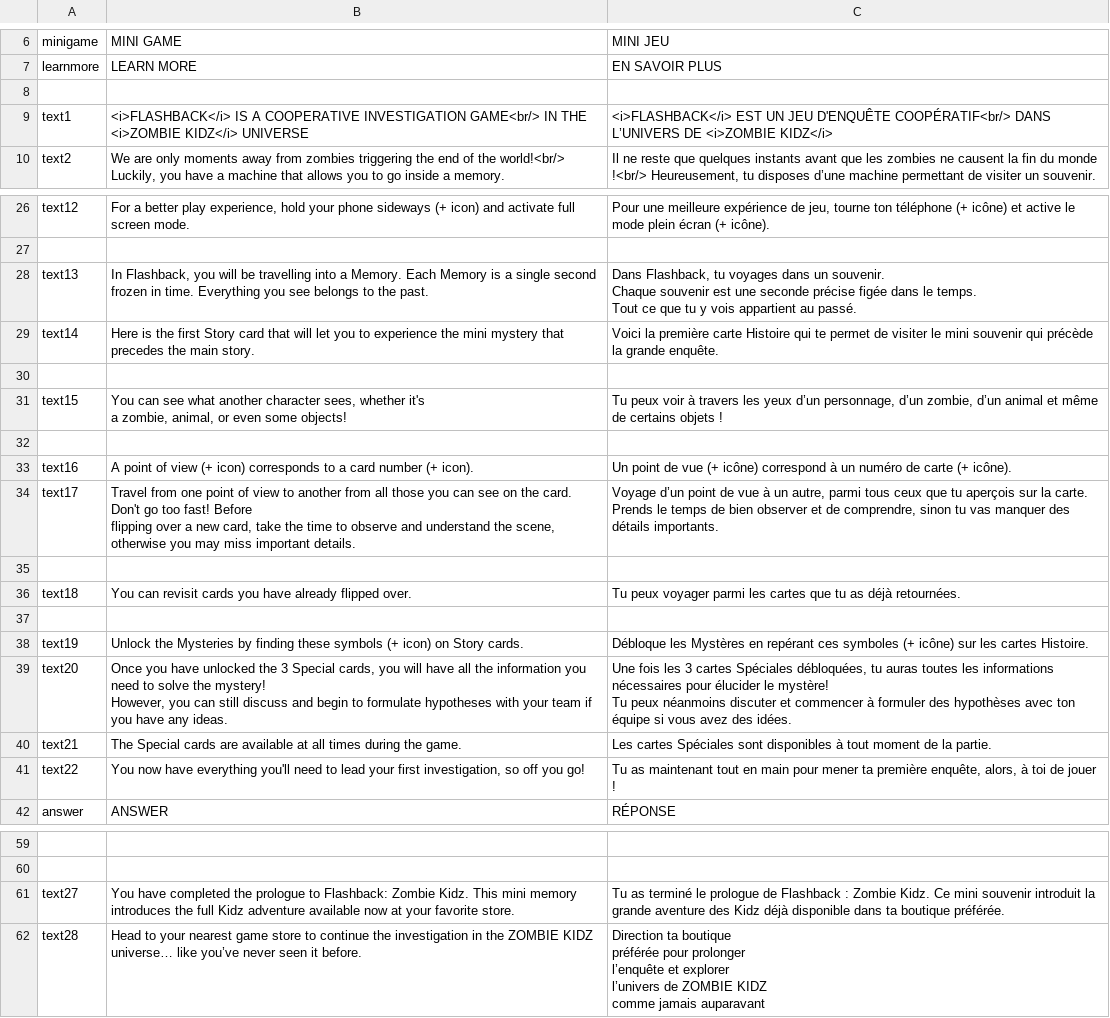
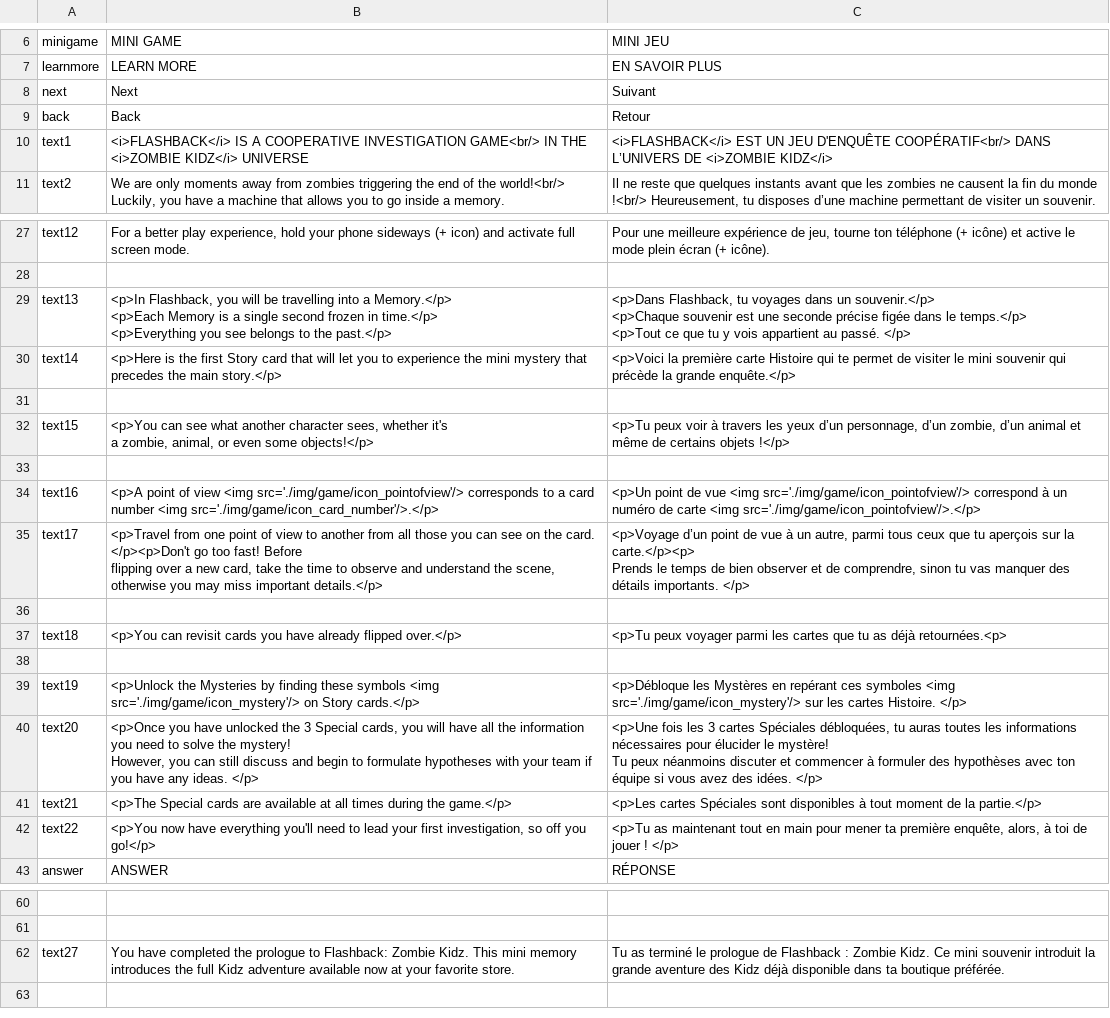
Before and after one commit to GVRandolph/flashback_lite, a CSV file: Flashback_ZK_app_loc_sheet.csv, drawn as a sheet; only a part is shown, gaps mark what is left out; removed rows and columns are numbered as before the commit, all else as after; ↵ is a line break in a cell; the diff names each change by its address in the sheet, - before the commit and + after, or states it on an @@ line.

Commit message:
Translations

```diff
--- a/Flashback_ZK_app_loc_sheet.csv
+++ b/Flashback_ZK_app_loc_sheet.csv
-row 8: (empty)
+row 8: next | Next | Suivant
+row 9: back | Back | Retour
-B29: In Flashback, you will be travelling into a Memory. Each Memory is a single second frozen in time. Everything you see belongs to the past.
+B29: <p>In Flashback, you will be travelling into a Memory.</p> ↵ <p>Each Memory is a single second frozen in time.</p> ↵ <p>Everything you see belongs to the past.</p>
-C29: Dans Flashback, tu voyages dans un souvenir. ↵ Chaque souvenir est une seconde précise figée dans le temps. ↵ Tout ce que tu y vois appartient au passé.
+C29: <p>Dans Flashback, tu voyages dans un souvenir.</p> ↵ <p>Chaque souvenir est une seconde précise figée dans le temps.</p> ↵ <p>Tout ce que tu y vois appartient au passé. </p>
-B30: Here is the first Story card that will let you to experience the mini mystery that precedes the main story.
+B30: <p>Here is the first Story card that will let you to experience the mini mystery that precedes the main story.</p>
-C30: Voici la première carte Histoire qui te permet de visiter le mini souvenir qui précède la grande enquête.
+C30: <p>Voici la première carte Histoire qui te permet de visiter le mini souvenir qui précède la grande enquête.</p>
-B32: You can see what another character sees, whether it's ↵ a zombie, animal, or even some objects!
+B32: <p>You can see what another character sees, whether it's ↵ a zombie, animal, or even some objects!</p>
-C32: Tu peux voir à travers les yeux d’un personnage, d’un zombie, d’un animal et même de certains objets !
+C32: <p>Tu peux voir à travers les yeux d’un personnage, d’un zombie, d’un animal et même de certains objets !</p>
-B34: A point of view (+ icon) corresponds to a card number (+ icon).
+B34: <p>A point of view <img src='./img/game/icon_pointofview'/> corresponds to a card number <img src='./img/game/icon_card_number'/>.</p>
-C34: Un point de vue (+ icône) correspond à un numéro de carte (+ icône).
+C34: <p>Un point de vue <img src='./img/game/icon_pointofview'/> correspond à un numéro de carte <img src='./img/game/icon_pointofview'/>.</p>
-B35: Travel from one point of view to another from all those you can see on the card. ↵ Don't go too fast! Before ↵ flipping over a new card, take the time to observe and understand the scene, otherwise you may miss important details.
+B35: <p>Travel from one point of view to another from all those you can see on the card. ↵ </p><p>Don't go too fast! Before ↵ flipping over a new card, take the time to observe and understand the scene, otherwise you may miss important details.</p>
-C35: Voyage d’un point de vue à un autre, parmi tous ceux que tu aperçois sur la carte. ↵ Prends le temps de bien observer et de comprendre, sinon tu vas manquer des détails importants.
+C35: <p>Voyage d’un point de vue à un autre, parmi tous ceux que tu aperçois sur la carte.</p><p> ↵ Prends le temps de bien observer et de comprendre, sinon tu vas manquer des détails importants. </p>
-B37: You can revisit cards you have already flipped over.
+B37: <p>You can revisit cards you have already flipped over.</p>
-C37: Tu peux voyager parmi les cartes que tu as déjà retournées.
+C37: <p>Tu peux voyager parmi les cartes que tu as déjà retournées.<p>
-B39: Unlock the Mysteries by finding these symbols (+ icon) on Story cards.
+B39: <p>Unlock the Mysteries by finding these symbols <img src='./img/game/icon_mystery'/> on Story cards.</p>
-C39: Débloque les Mystères en repérant ces symboles (+ icône) sur les cartes Histoire.
+C39: <p>Débloque les Mystères en repérant ces symboles <img src='./img/game/icon_mystery'/> sur les cartes Histoire. </p>
-B40: Once you have unlocked the 3 Special cards, you will have all the information you need to solve the mystery! ↵ However, you can still discuss and begin to formulate hypotheses with your team if you have any ideas.
+B40: <p>Once you have unlocked the 3 Special cards, you will have all the information you need to solve the mystery! ↵ However, you can still discuss and begin to formulate hypotheses with your team if you have any ideas. </p>
-C40: Une fois les 3 cartes Spéciales débloquées, tu auras toutes les informations nécessaires pour élucider le mystère! ↵ Tu peux néanmoins discuter et commencer à formuler des hypothèses avec ton équipe si vous avez des idées.
+C40: <p>Une fois les 3 cartes Spéciales débloquées, tu auras toutes les informations nécessaires pour élucider le mystère! ↵ Tu peux néanmoins discuter et commencer à formuler des hypothèses avec ton équipe si vous avez des idées. </p>
-B41: The Special cards are available at all times during the game.
+B41: <p>The Special cards are available at all times during the game.</p>
-C41: Les cartes Spéciales sont disponibles à tout moment de la partie.
+C41: <p>Les cartes Spéciales sont disponibles à tout moment de la partie.</p>
-B42: You now have everything you'll need to lead your first investigation, so off you go!
+B42: <p>You now have everything you'll need to lead your first investigation, so off you go!</p>
-C42: Tu as maintenant tout en main pour mener ta première enquête, alors, à toi de jouer !
+C42: <p>Tu as maintenant tout en main pour mener ta première enquête, alors, à toi de jouer ! </p>
-row 62: text28 | Head to your nearest game store to continue the investigation in the ZOMBIE KIDZ universe… like you’ve never seen it before. | Direction ta boutique ↵ préférée pour prolonger ↵ l’enquête et explorer ↵ l’univers de ZOMBIE KIDZ ↵ comme jamais auparavant
```
Also changed, not shown: 1 other file.
